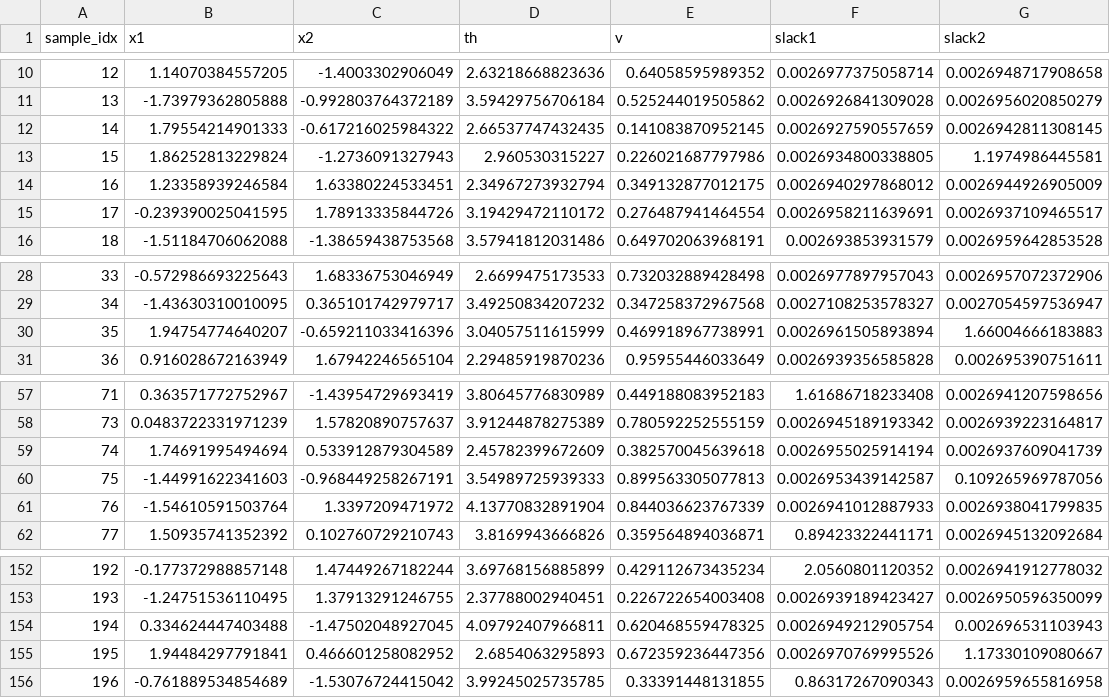
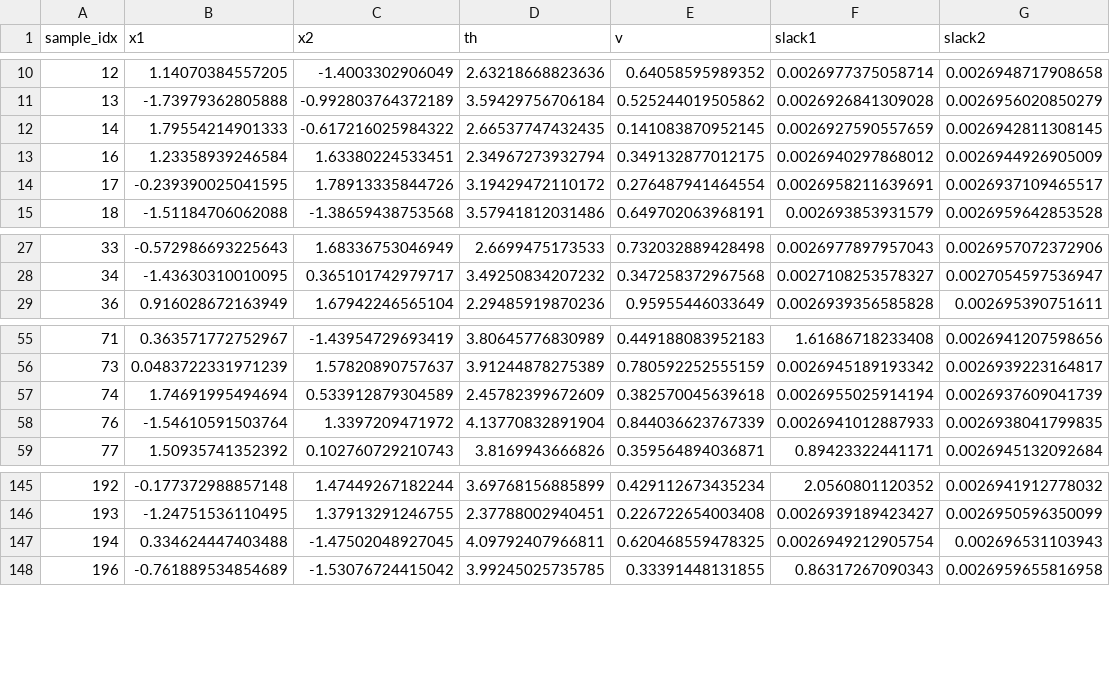
Before and after one commit to JianqiangDing/reach_avoid_backstepping_MPC, a CSV file: revision/data/kept_samples_dubins.csv, drawn as a sheet; only a part is shown, gaps mark what is left out; the diff covers the shown part only.

```diff
--- a/revision/data/kept_samples_dubins.csv
+++ b/revision/data/kept_samples_dubins.csv
@@ -12,3 +12,2 @@ sample_idx,x1,x2,th,v,slack1,slack2
 14,1.79554214901333,-0.617216025984322,2.66537747432435,0.141083870952145,0.0026927590557659,0.0026942811308145
-15,1.86252813229824,-1.2736091327943,2.960530315227,0.226021687797986,0.0026934800338805,1.1974986445581
 16,1.23358939246584,1.63380224533451,2.34967273932794,0.349132877012175,0.0026940297868012,0.0026944926905009
@@ -29,3 +28,2 @@ sample_idx,x1,x2,th,v,slack1,slack2
 34,-1.43630310010095,0.365101742979717,3.49250834207232,0.347258372967568,0.0027108253578327,0.0027054597536947
-35,1.94754774640207,-0.659211033416396,3.04057511615999,0.469918967738991,0.0026961505893894,1.66004666183883
 36,0.916028672163949,1.67942246565104,2.29485919870236,0.95955446033649,0.0026939356585828,0.002695390751611
@@ -59,3 +57,2 @@ sample_idx,x1,x2,th,v,slack1,slack2
 74,1.74691995494694,0.533912879304589,2.45782399672609,0.382570045639618,0.0026955025914194,0.0026937609041739
-75,-1.44991622341603,-0.968449258267191,3.54989725939333,0.899563305077813,0.0026953439142587,0.109265969787056
 76,-1.54610591503764,1.3397209471972,4.13770832891904,0.844036623767339,0.0026941012887933,0.0026938041799835
@@ -154,3 +147,2 @@ sample_idx,x1,x2,th,v,slack1,slack2
 194,0.334624447403488,-1.47502048927045,4.09792407966811,0.620468559478325,0.0026949212905754,0.002696531103943
-195,1.94484297791841,0.466601258082952,2.6854063295893,0.672359236447356,0.0026970769995526,1.17330109080667
 196,-0.761889534854689,-1.53076724415042,3.99245025735785,0.33391448131855,0.86317267090343,0.0026959655816958
```
Also changed, not shown: 8 removed rows elsewhere in this file, 23 other files.
